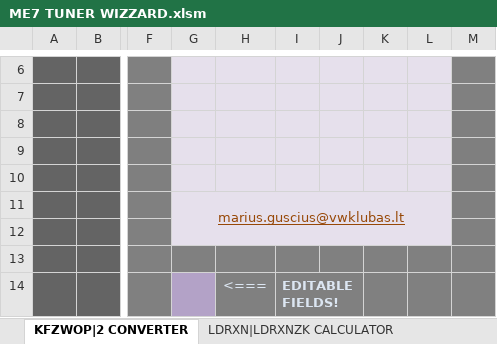
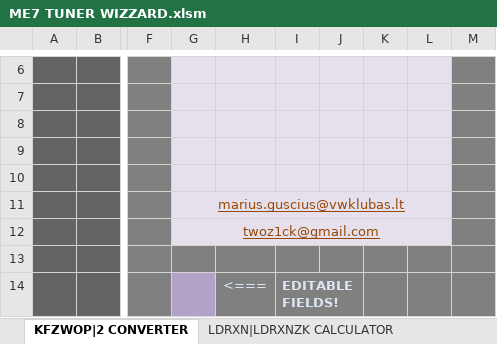
Before and after one commit to z1ck/ME7-Tuner-Wizard-2021, an Excel workbook: ME7 TUNER WIZZARD.xlsm, sheet KFZWOP|2 CONVERTER, drawn as a sheet; only a part is shown, gaps mark what is left out; values as stored, in another font and other column widths than the file's, no borders; conditional formats not drawn; removed rows and columns are numbered as before the commit, all else as after; the diff covers the shown part only; the diff names each change by its address in the sheet, - before the commit and + after, or states it on an @@ line.

Commit message:
KFZWOP/2 CONVERTER update 1.3
last row was wrong scaled
rows where new load = old load was wrong scaled in some cases
added reminder to rescale KFMDS
accuracy increased

```diff
--- a/ME7 TUNER WIZZARD.xlsm (sheet KFZWOP|2 CONVERTER)
+++ b/ME7 TUNER WIZZARD.xlsm (sheet KFZWOP|2 CONVERTER)
-G11:L12 merged
+G11:L11 merged
-H11:L11 fill: none
+H11:L11 fill: #E6E0EC
-G12: (empty)
+G12: twoz1ck@gmail.com
-G12:L12 fill: none
+G12:L12 fill: #E6E0EC
+G12:L12 merged
```
Also changed, not shown: 22 added rows, 22 removed rows and 1 edited cell elsewhere in this sheet, sheet KRKTE CALCULATOR, charts or pictures.
